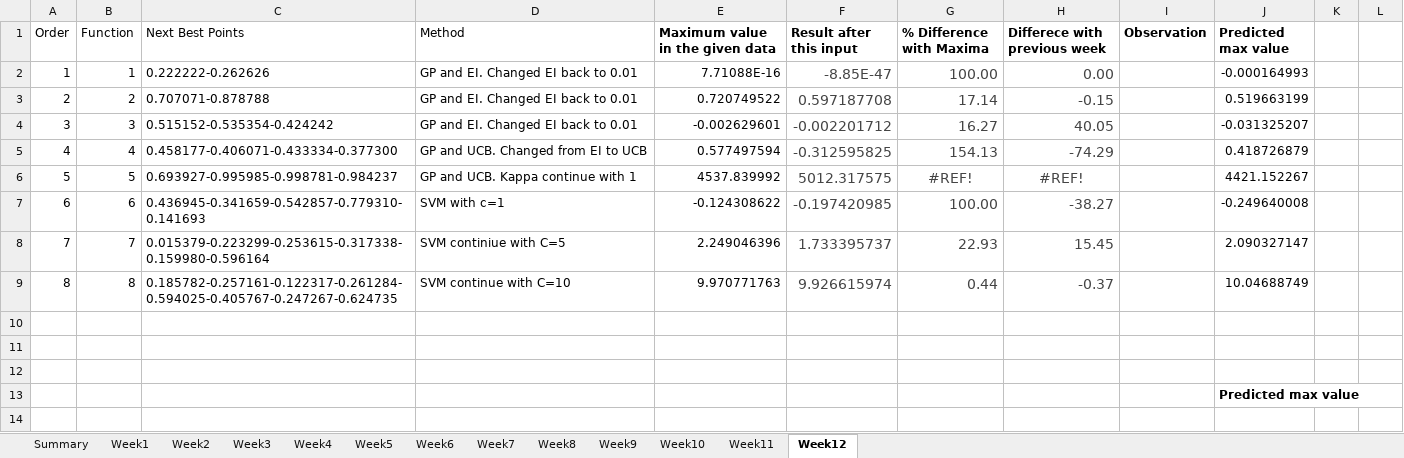
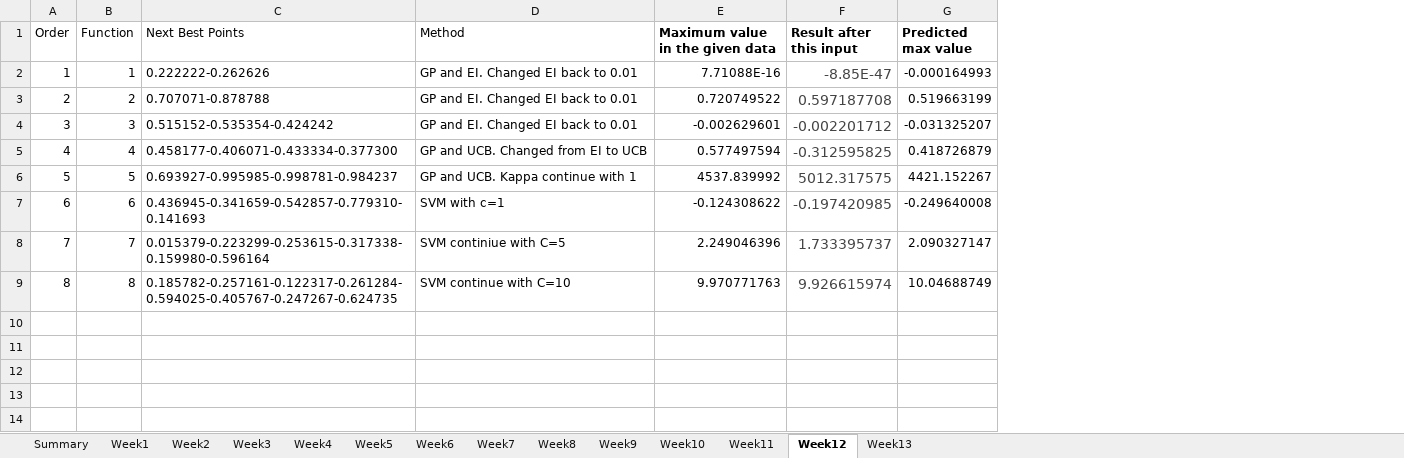
Before and after one commit to nareshpanta1/imperial-ai-ml-capstone-project, an Excel workbook: observations/Observations.xlsx, sheet Week12, drawn as a sheet; only a part is shown; values as stored, in another font and other column widths than the file's, no borders; the diff covers the shown part only; the diff names each change by its address in the sheet, - before the commit and + after, or states it on an @@ line.

Commit message:
final week submisssion

```diff
--- a/observations/Observations.xlsx (sheet Week12)
+++ b/observations/Observations.xlsx (sheet Week12)
+sheet tab: Week13
-column G (% Difference with Maxima), rows 2-9: 100.00 | 17.14 | 16.27 | 154.13 | #REF! | 100.00 | 22.93 | 0.44
-column H (Differece with previous week), rows 2-9: 0.00 | -0.15 | 40.05 | -74.29 | #REF! | -38.27 | 15.45 | -0.37
-column I (Observation), empty
-column K, empty
-column L, empty
-row 10: (empty)
-row 11: (empty)
-row 12: (empty)
-row 13:  |  |  |  |  |  |  |  |  | Predicted max value
-row 14: (empty)
```
Also changed, not shown: 13 removed rows elsewhere in this sheet, sheet Week5, sheet Week6, sheet Week8, sheet Week9, sheet Week11, sheet Week10, 6 more sheets, 9 other files.
